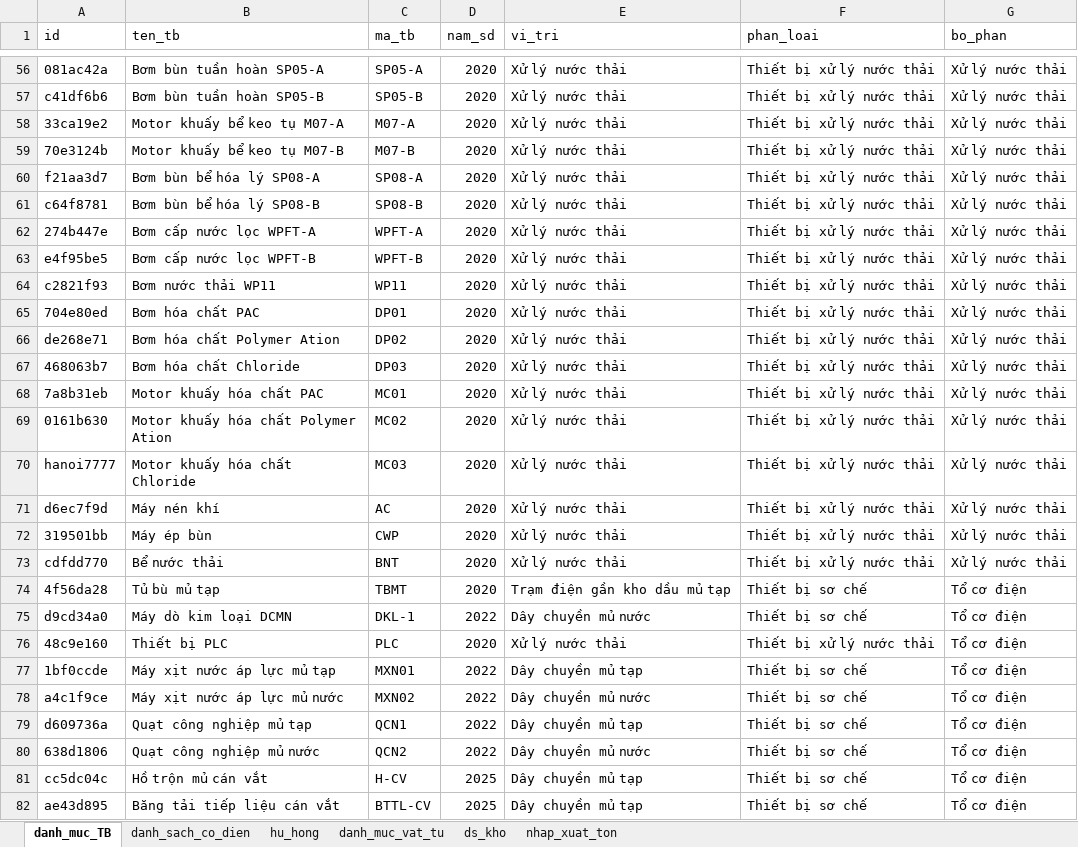
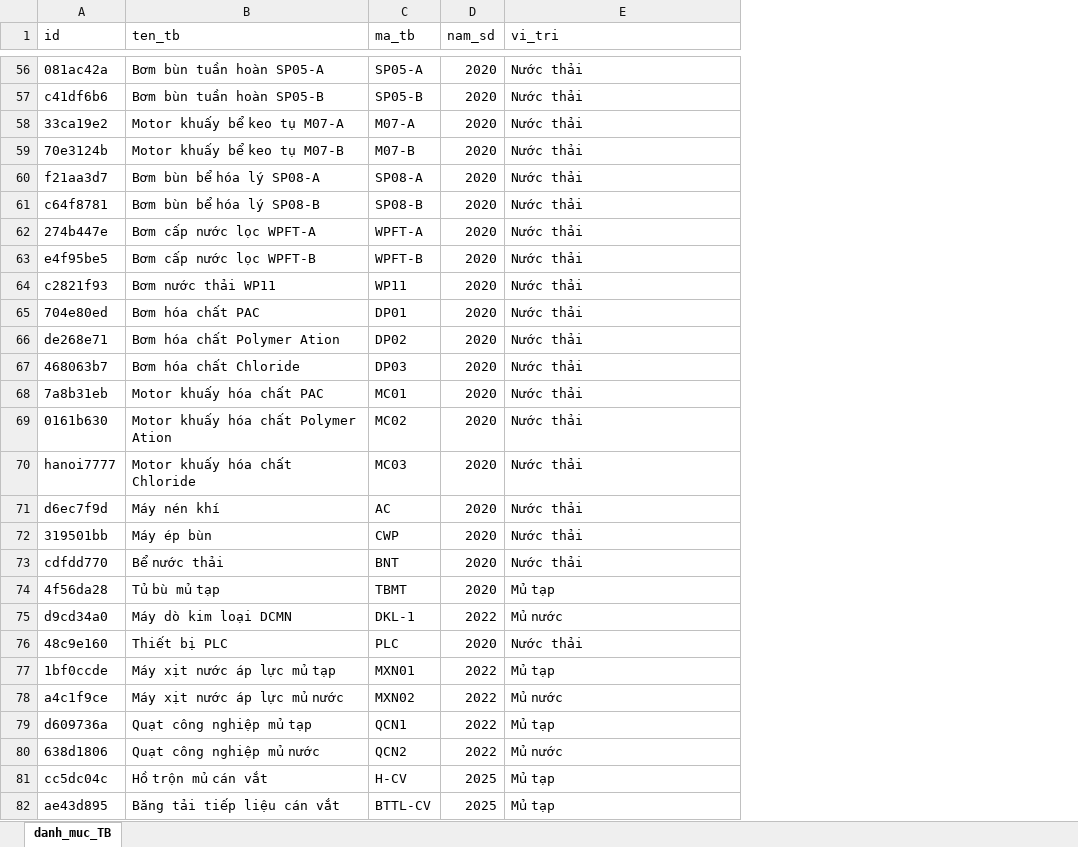
Before and after one commit to luanto88/rubber-erp, an Excel workbook: cung_cap_dl/kho_bao_tri/danh_muc_thiet_bi_goc.xlsx, sheet danh_muc_TB, drawn as a sheet; only a part is shown, gaps mark what is left out; values as stored, in another font and other column widths than the file's, no borders; charts and pictures not drawn; removed rows and columns are numbered as before the commit, all else as after; the diff covers the shown part only; the diff names each change by its address in the sheet, - before the commit and + after, or states it on an @@ line.

```diff
--- a/cung_cap_dl/kho_bao_tri/danh_muc_thiet_bi_goc.xlsx (sheet danh_muc_TB)
+++ b/cung_cap_dl/kho_bao_tri/danh_muc_thiet_bi_goc.xlsx (sheet danh_muc_TB)
-sheet tab: danh_sach_co_dien
-sheet tab: hu_hong
-sheet tab: danh_muc_vat_tu
-sheet tab: ds_kho
-sheet tab: nhap_xuat_ton
-column F (phan_loai), rows 56-82: Thiết bị xử lý nước thải | Thiết bị xử lý nước thải | Thiết bị xử lý nước thải | Thiết bị xử lý nước thải | Thiết bị xử lý nước thải | Thiết bị xử lý nước thải | Thiết bị xử lý nước thải | Thiết bị xử lý nước thải | Thiết bị xử lý nước thải | Thiết bị xử lý nước thải | Thiết bị xử lý nước thải | Thiết bị xử lý nước thải | Thiết bị xử lý nước thải | Thiết bị xử lý nước thải | Thiết bị xử lý nước thải | Thiết bị xử lý nước thải | Thiết bị xử lý nước thải | Thiết bị xử lý nước thải | Thiết bị sơ chế | Thiết bị sơ chế | Thiết bị xử lý nước thải | Thiết bị sơ chế | Thiết bị sơ chế | Thiết bị sơ chế | Thiết bị sơ chế | Thiết bị sơ chế | Thiết bị sơ chế
-column G (bo_phan), rows 56-82: Xử lý nước thải | Xử lý nước thải | Xử lý nước thải | Xử lý nước thải | Xử lý nước thải | Xử lý nước thải | Xử lý nước thải | Xử lý nước thải | Xử lý nước thải | Xử lý nước thải | Xử lý nước thải | Xử lý nước thải | Xử lý nước thải | Xử lý nước thải | Xử lý nước thải | Xử lý nước thải | Xử lý nước thải | Xử lý nước thải | Tổ cơ điện | Tổ cơ điện | Tổ cơ điện | Tổ cơ điện | Tổ cơ điện | Tổ cơ điện | Tổ cơ điện | Tổ cơ điện | Tổ cơ điện
-E56:E73 (vi_tri): Xử lý nước thải
+E56:E73 (vi_tri): Nước thải
-E74 (vi_tri): Trạm điện gần kho dầu mủ tạp
+E74 (vi_tri): Mủ tạp
-E75 (vi_tri): Dây chuyền mủ nước
+E75 (vi_tri): Mủ nước
-E76 (vi_tri): Xử lý nước thải
+E76 (vi_tri): Nước thải
-E77 (vi_tri): Dây chuyền mủ tạp
+E77 (vi_tri): Mủ tạp
-E78 (vi_tri): Dây chuyền mủ nước
+E78 (vi_tri): Mủ nước
-E79 (vi_tri): Dây chuyền mủ tạp
+E79 (vi_tri): Mủ tạp
-E80 (vi_tri): Dây chuyền mủ nước
+E80 (vi_tri): Mủ nước
-E81:E82 (vi_tri): Dây chuyền mủ tạp
+E81:E82 (vi_tri): Mủ tạp
```
Also changed, not shown: 1 added row and 82 edited cells elsewhere in this sheet, charts or pictures, 13 other files.
